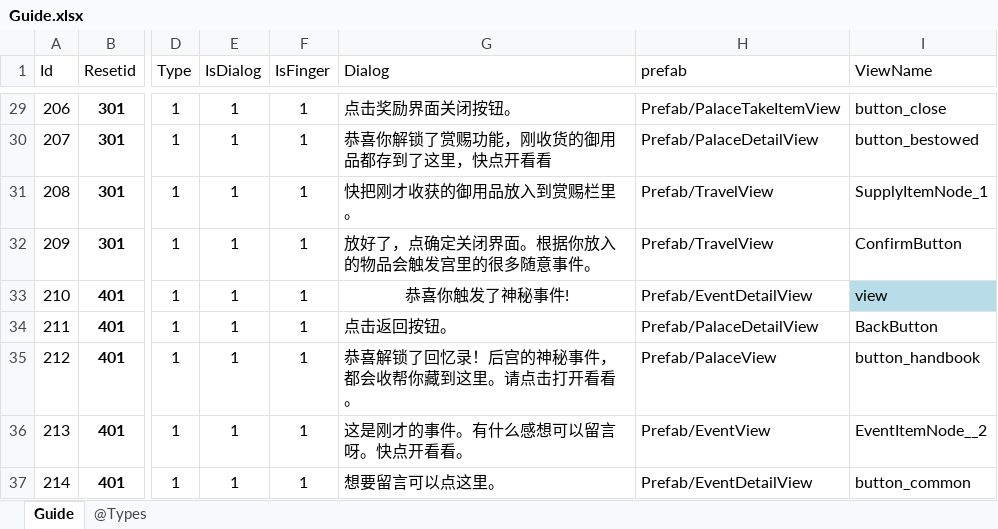
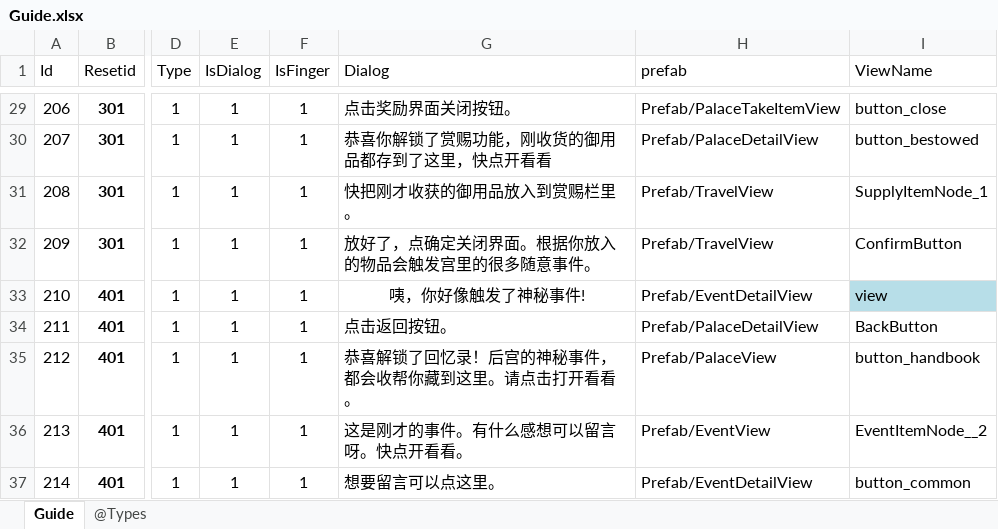
Before and after one commit to gaozhengshuang/familyfight, an Excel workbook: docs/excel/Guide.xlsx, sheet Guide, drawn as a sheet; only a part is shown, gaps mark what is left out; values as stored, in another font and other column widths than the file's, no borders; the diff names each change by its address in the sheet, - before the commit and + after, or states it on an @@ line.

Commit message:
表提交

```diff
--- a/docs/excel/Guide.xlsx (sheet Guide)
+++ b/docs/excel/Guide.xlsx (sheet Guide)
-G33 (Dialog): 恭喜你触发了神秘事件!
+G33 (Dialog): 咦，你好像触发了神秘事件!
```
